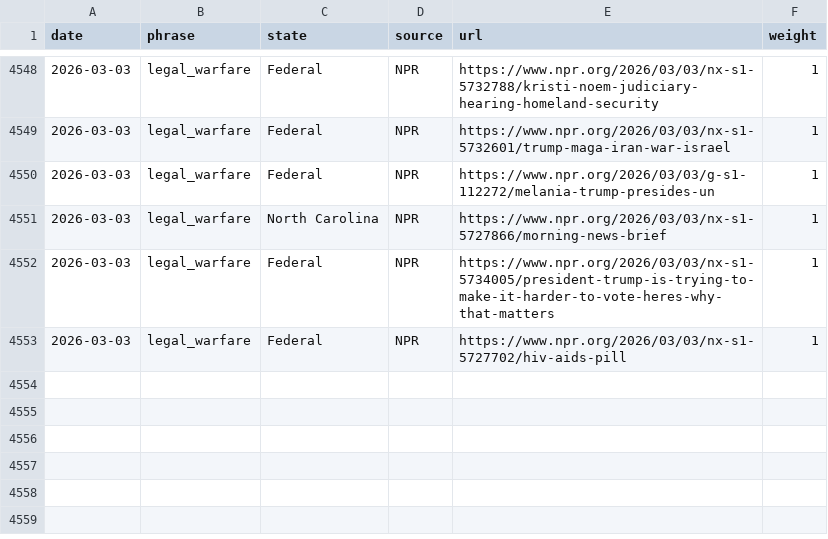
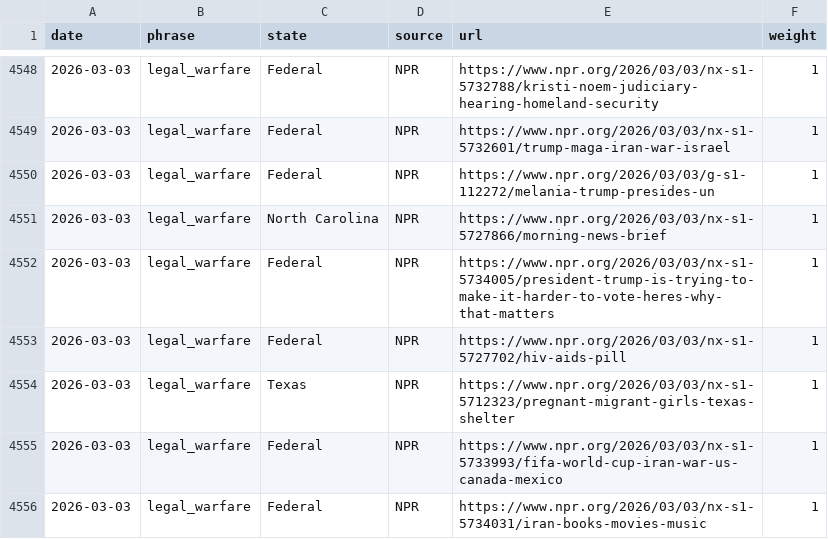
Before and after one commit to roll-for-error/us-authoritarian-heatmap, a CSV file: tier1-map/tier1_events.csv, drawn as a sheet; only a part is shown, gaps mark what is left out.

```diff
--- a/tier1-map/tier1_events.csv
+++ b/tier1-map/tier1_events.csv
@@ -4553 +4553,4 @@ date,phrase,state,source,url,weight
 2026-03-03,legal_warfare,Federal,NPR,https://www.npr.org/2026/03/03/nx-s1-5727702/hiv-aids-pill,1
+2026-03-03,legal_warfare,Texas,NPR,https://www.npr.org/2026/03/03/nx-s1-5712323/pregnant-migrant-girls-texas-shelter,1
+2026-03-03,legal_warfare,Federal,NPR,https://www.npr.org/2026/03/03/nx-s1-5733993/fifa-world-cup-iran-war-us-canada-mexico,1
+2026-03-03,legal_warfare,Federal,NPR,https://www.npr.org/2026/03/03/nx-s1-5734031/iran-books-movies-music,1
```
Also changed, not shown: 1 other file.
